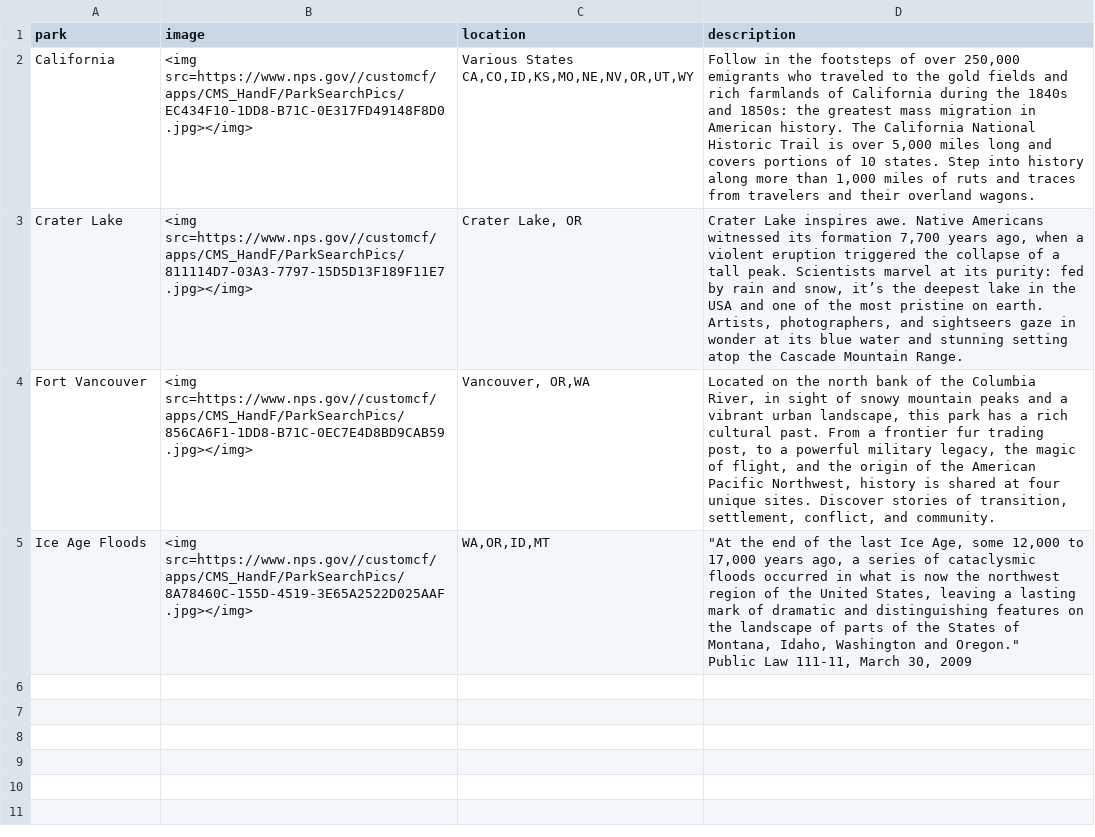
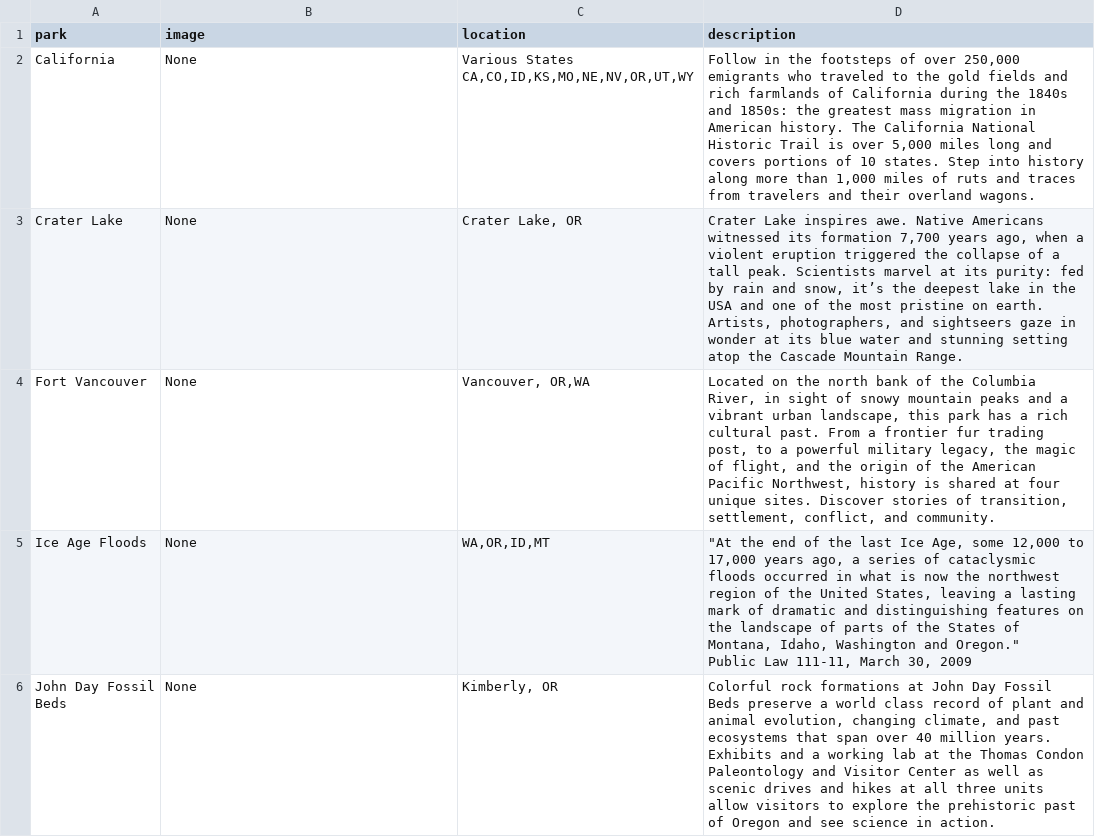
Before and after one commit to amandaxay/Interactive_Map, a CSV file: App/scraping/data/national_parks_OR.csv, drawn as a sheet; only a part is shown; the diff covers the shown part only.

```diff
--- a/App/scraping/data/national_parks_OR.csv
+++ b/App/scraping/data/national_parks_OR.csv
@@ -1,6 +1,7 @@
 park,image,location,description
-California,<img src=https://www.nps.gov//customcf/apps/CMS_HandF/ParkSearchPics/EC434F10-1DD8-B71C-0E317FD49148F8D0.jpg></img>,"Various States CA,CO,ID,KS,MO,NE,NV,OR,UT,WY","Follow in the footsteps of over 250,000 emigrants who traveled to the gold fields and rich farmlands of California during the 1840s and 1850s: the greatest mass migration in American history. The California National Historic Trail is over 5,000 miles long and covers portions of 10 states. Step into history along more than 1,000 miles of ruts and traces from travelers and their overland wagons."
-Crater Lake,<img src=https://www.nps.gov//customcf/apps/CMS_HandF/ParkSearchPics/811114D7-03A3-7797-15D5D13F189F11E7.jpg></img>,"Crater Lake, OR","Crater Lake inspires awe. Native Americans witnessed its formation 7,700 years ago, when a violent eruption triggered the collapse of a tall peak. Scientists marvel at its purity: fed by rain and snow, it’s the deepest lake in the USA and one of the most pristine on earth. Artists, photographers, and sightseers gaze in wonder at its blue water and stunning setting atop the Cascade Mountain Range."
-Fort Vancouver,<img src=https://www.nps.gov//customcf/apps/CMS_HandF/ParkSearchPics/856CA6F1-1DD8-B71C-0EC7E4D8BD9CAB59.jpg></img>,"Vancouver, OR,WA","Located on the north bank of the Columbia River, in sight of snowy mountain peaks and a vibrant urban landscape, this park has a rich cultural past. From a frontier fur trading post, to a powerful military legacy, the magic of flight, and the origin of the American Pacific Northwest, history is shared at four unique sites. Discover stories of transition, settlement, conflict, and community."
-Ice Age Floods,<img src=https://www.nps.gov//customcf/apps/CMS_HandF/ParkSearchPics/8A78460C-155D-4519-3E65A2522D025AAF.jpg></img>,"WA,OR,ID,MT","""At the end of the last Ice Age, some 12,000 to 17,000 years ago, a series of cataclysmic floods occurred in what is now the northwest region of the United States, leaving a lasting mark of dramatic and distinguishing features on the landscape of parts of the States of Montana, Idaho, Washington and Oregon.""
-Public Law 111-11, March 30, 2009"
+California,None,"Various States CA,CO,ID,KS,MO,NE,NV,OR,UT,WY","Follow in the footsteps of over 250,000 emigrants who traveled to the gold fields and rich farmlands of California during the 1840s and 1850s: the greatest mass migration in American history. The California National Historic Trail is over 5,000 miles long and covers portions of 10 states. Step into history along more than 1,000 miles of ruts and traces from travelers and their overland wagons."
+Crater Lake,None,"Crater Lake, OR","Crater Lake inspires awe. Native Americans witnessed its formation 7,700 years ago, when a violent eruption triggered the collapse of a tall peak. Scientists marvel at its purity: fed by rain and snow, it’s the deepest lake in the USA and one of the most pristine on earth. Artists, photographers, and sightseers gaze in wonder at its blue water and stunning setting atop the Cascade Mountain Range."
+Fort Vancouver,None,"Vancouver, OR,WA","Located on the north bank of the Columbia River, in sight of snowy mountain peaks and a vibrant urban landscape, this park has a rich cultural past. From a frontier fur trading post, to a powerful military legacy, the magic of flight, and the origin of the American Pacific Northwest, history is shared at four unique sites. Discover stories of transition, settlement, conflict, and community."
+Ice Age Floods,None,"WA,OR,ID,MT","""At the end of the last Ice Age, some 12,000 to 17,000 years ago, a series of cataclysmic floods occurred in what is now the northwest region of the United States, leaving a lasting mark of dramatic and distinguishing features on the landscape of parts of the States of Montana, Idaho, Washington and Oregon.""
+Public Law 111-11, March 30, 2009"
+John Day Fossil Beds,None,"Kimberly, OR","Colorful rock formations at John Day Fossil Beds preserve a world class record of plant and animal evolution, changing climate, and past ecosystems that span over 40 million years.  Exhibits and a working lab at the Thomas Condon Paleontology and Visitor Center as well as scenic drives and hikes at all three units allow visitors to explore the prehistoric past of Oregon and see science in action."
```
Also changed, not shown: 5 added rows elsewhere in this file, App/scraping/data/national_parks_FL.csv, App/scraping/data/national_parks_PA.csv, 4 other files.
